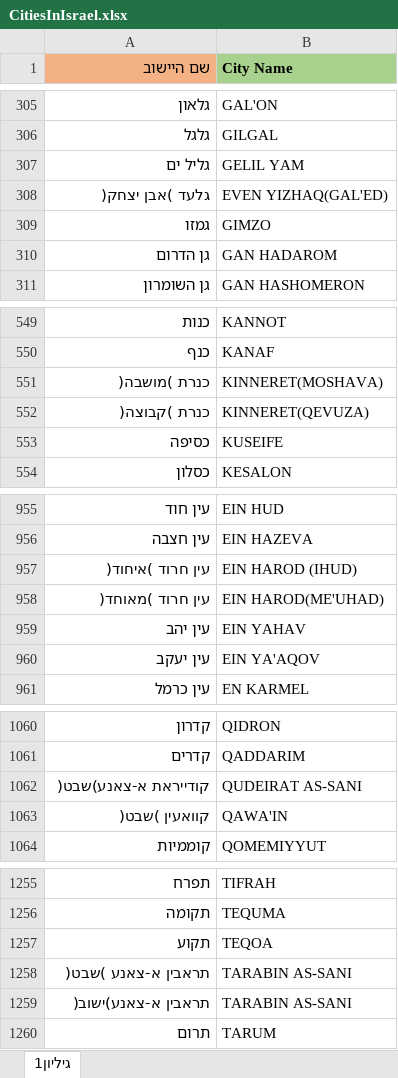
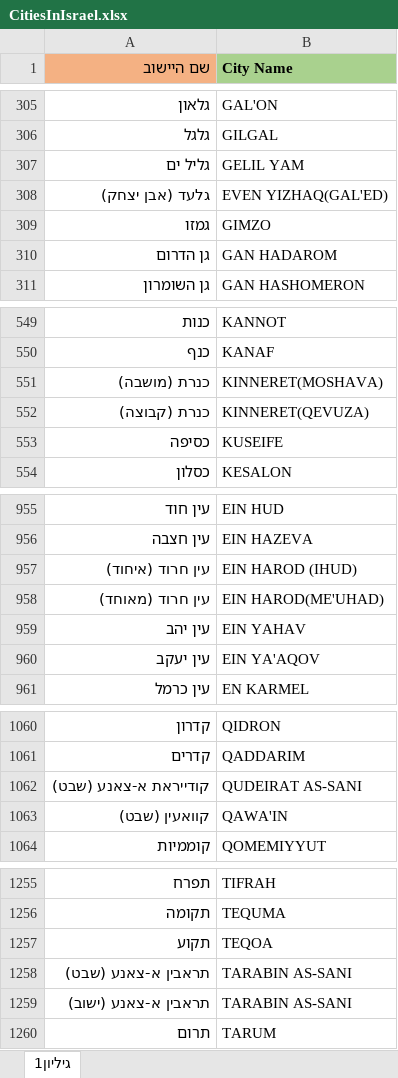
Before and after one commit to t1a2l/Application-for-management-of-rescue-operations, an Excel workbook: Rescue Management and Operations Server-Side and Manager-Side/www/excel/CitiesInIsrael.xlsx, sheet גיליון1, drawn as a sheet; only a part is shown, gaps mark what is left out; values as stored, in another font and other column widths than the file's, no borders; the diff covers the shown part only; the diff names each change by its address in the sheet, - before the commit and + after, or states it on an @@ line.

```diff
--- a/Rescue Management and Operations Server-Side and Manager-Side/www/excel/CitiesInIsrael.xlsx (sheet גיליון1)
+++ b/Rescue Management and Operations Server-Side and Manager-Side/www/excel/CitiesInIsrael.xlsx (sheet גיליון1)
-A308 (שם היישוב): גלעד )אבן יצחק(
+A308 (שם היישוב): גלעד (אבן יצחק)
-A551 (שם היישוב): כנרת )מושבה(
+A551 (שם היישוב): כנרת (מושבה)
-A552 (שם היישוב): כנרת )קבוצה(
+A552 (שם היישוב): כנרת (קבוצה)
-A957 (שם היישוב): עין חרוד )איחוד(
+A957 (שם היישוב): עין חרוד (איחוד)
-A958 (שם היישוב): עין חרוד )מאוחד(
+A958 (שם היישוב): עין חרוד (מאוחד)
-A1062 (שם היישוב): קודייראת א-צאנע)שבט(
+A1062 (שם היישוב): קודייראת א-צאנע (שבט)
-A1063 (שם היישוב): קוואעין )שבט(
+A1063 (שם היישוב): קוואעין (שבט)
-A1258 (שם היישוב): תראבין א-צאנע )שבט(
+A1258 (שם היישוב): תראבין א-צאנע (שבט)
-A1259 (שם היישוב): תראבין א-צאנע)ישוב(
+A1259 (שם היישוב): תראבין א-צאנע (ישוב)
```
Also changed, not shown: 48 edited cells elsewhere in this sheet, 17 other files.
